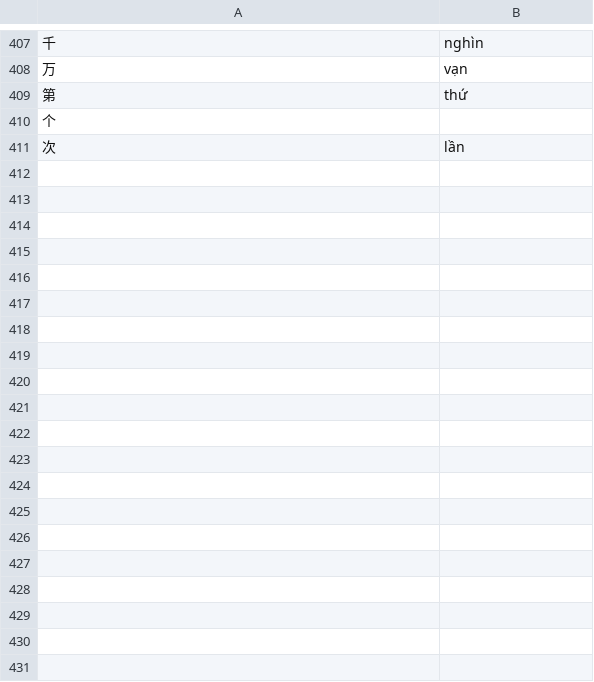
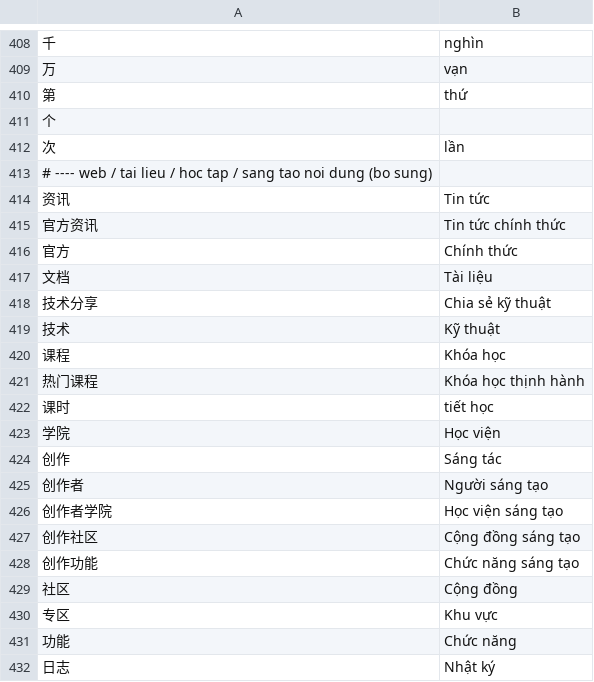
Before and after one commit to VioletMoon05/screen-translator-cn-vi, a TSV file: python/dict_zh_vi.tsv, drawn as a sheet; only a part is shown, gaps mark what is left out; the diff covers the shown part only; the diff names each change by its address in the sheet, - before the commit and + after, or states it on an @@ line.

```diff
--- a/python/dict_zh_vi.tsv
+++ b/python/dict_zh_vi.tsv
+row 413: # ---- web / tai lieu / hoc tap / sang tao noi dung (bo sung)
+row 414: 资讯 | Tin tức
+row 415: 官方资讯 | Tin tức chính thức
+row 416: 官方 | Chính thức
+row 417: 文档 | Tài liệu
+row 418: 技术分享 | Chia sẻ kỹ thuật
+row 419: 技术 | Kỹ thuật
+row 420: 课程 | Khóa học
+row 421: 热门课程 | Khóa học thịnh hành
+row 422: 课时 | tiết học
+row 423: 学院 | Học viện
+row 424: 创作 | Sáng tác
+row 425: 创作者 | Người sáng tạo
+row 426: 创作者学院 | Học viện sáng tạo
+row 427: 创作社区 | Cộng đồng sáng tạo
+row 428: 创作功能 | Chức năng sáng tạo
+row 429: 社区 | Cộng đồng
+row 430: 专区 | Khu vực
+row 431: 功能 | Chức năng
+row 432: 日志 | Nhật ký
```
Also changed, not shown: 42 added rows and 1 edited cell elsewhere in this file, 11 other files.
